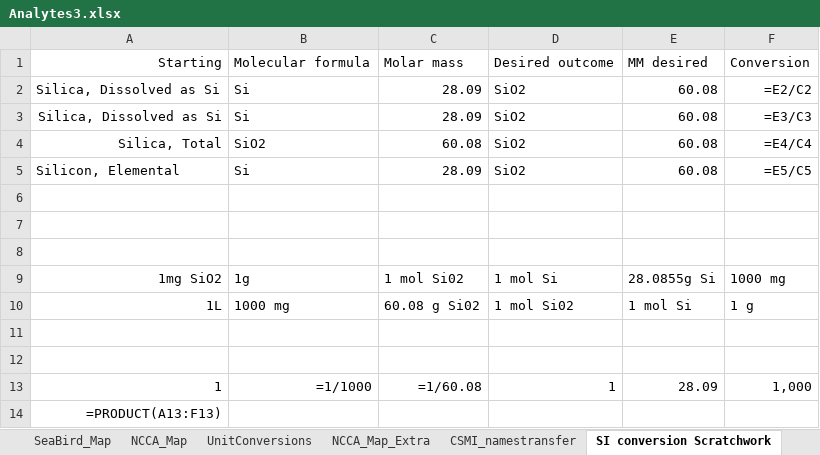
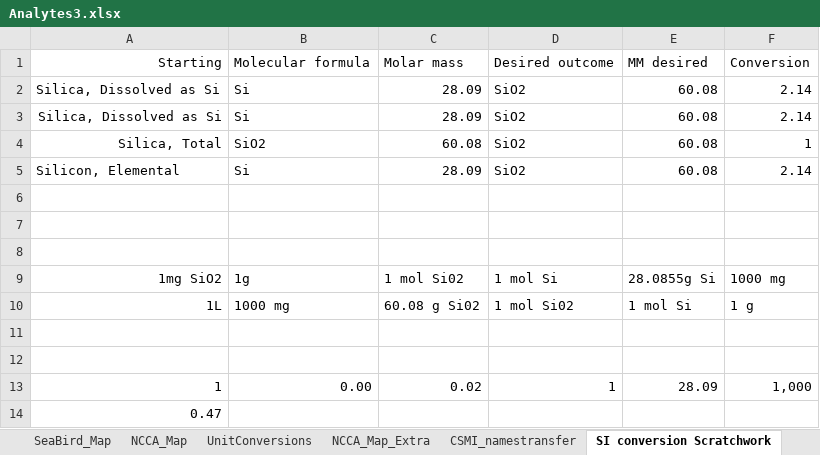
Before and after one commit to kvitense/GL_Data, an Excel workbook: Meta/Analytes3.xlsx, sheet SI conversion Scratchwork, drawn as a sheet; values as stored, in another font and other column widths than the file's, no borders; formulas without a stored value are shown as written; the diff names each change by its address in the sheet, - before the commit and + after, or states it on an @@ line.

```diff
--- a/Meta/Analytes3.xlsx (sheet SI conversion Scratchwork)
+++ b/Meta/Analytes3.xlsx (sheet SI conversion Scratchwork)
-F2: =E2/C2
+F2: 2.14
-F3: =E3/C3
+F3: 2.14
-F4: =E4/C4
+F4: 1
-F5: =E5/C5
+F5: 2.14
-B13: =1/1000
+B13: 0.00
-C13: =1/60.08
+C13: 0.02
-A14: =PRODUCT(A13:F13)
+A14: 0.47
```
Also changed, not shown: sheet NCCA_Map.
